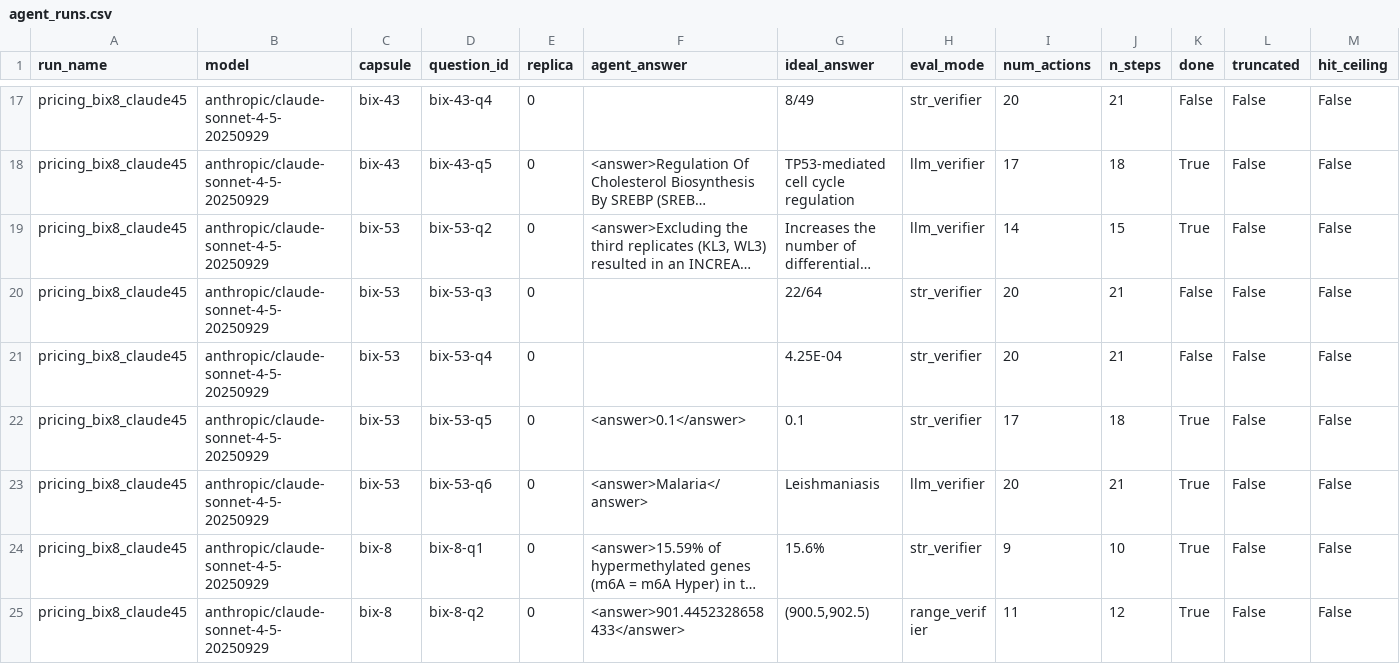
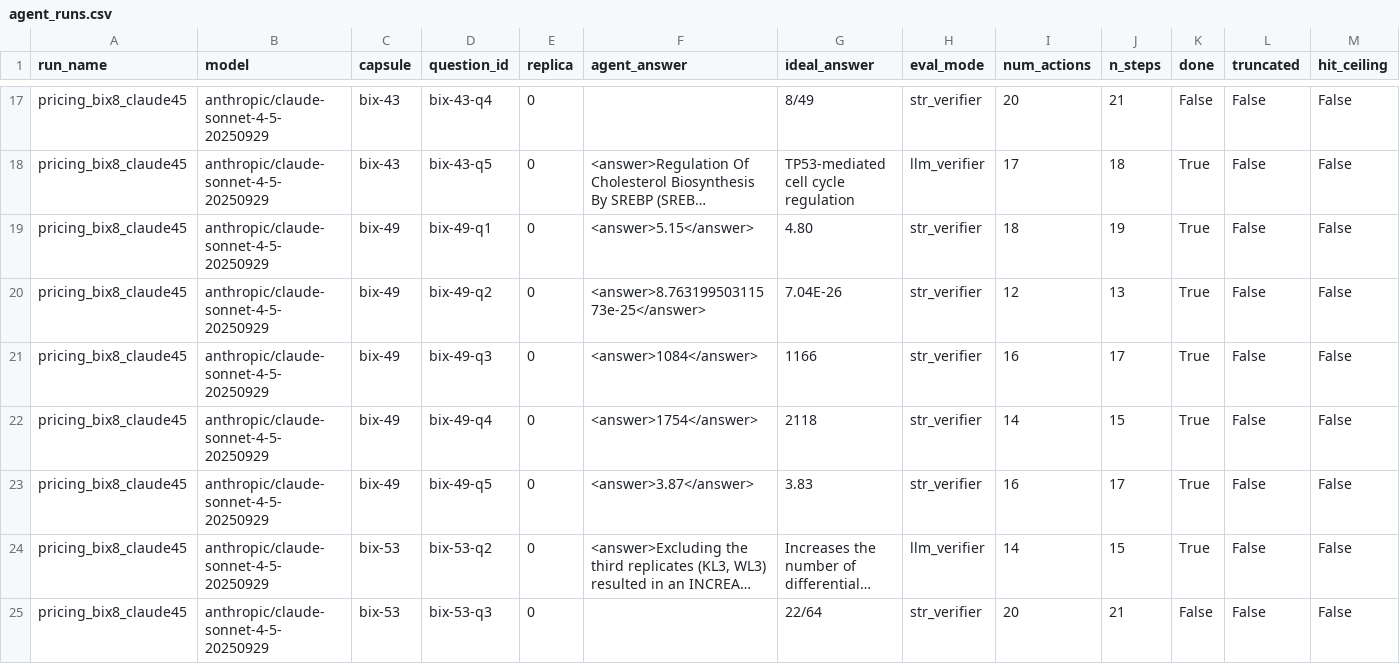
Before and after one commit to Anqi-Dai/BixBench_eval, a CSV file: results/agent_runs.csv, drawn as a sheet; only a part is shown, gaps mark what is left out; the shorter side is filled out with more unchanged rows; long unchanged cells end in …; rows hold the shown columns only; the diff names each change by its address in the sheet, - before the commit and + after, or states it on an @@ line.

```diff
--- a/results/agent_runs.csv
+++ b/results/agent_runs.csv
+row 19: pricing_bix8_claude45 | anthropic/claude-sonnet-4-5-20250929 | bix-49 | bix-49-q1 | 0 | <answer>5.15</answer> | 4.80 | str_verifier | 18 | 19 | True | False | False
+row 20: pricing_bix8_claude45 | anthropic/claude-sonnet-4-5-20250929 | bix-49 | bix-49-q2 | 0 | <answer>8.76319950311573e-25</answer> | 7.04E-26 | str_verifier | 12 | 13 | True | False | False
+row 21: pricing_bix8_claude45 | anthropic/claude-sonnet-4-5-20250929 | bix-49 | bix-49-q3 | 0 | <answer>1084</answer> | 1166 | str_verifier | 16 | 17 | True | False | False
+row 22: pricing_bix8_claude45 | anthropic/claude-sonnet-4-5-20250929 | bix-49 | bix-49-q4 | 0 | <answer>1754</answer> | 2118 | str_verifier | 14 | 15 | True | False | False
+row 23: pricing_bix8_claude45 | anthropic/claude-sonnet-4-5-20250929 | bix-49 | bix-49-q5 | 0 | <answer>3.87</answer> | 3.83 | str_verifier | 16 | 17 | True | False | False
```
Also changed, not shown: results/capsule_pilot_log.csv, results/spend_log.csv, 1 other file.
